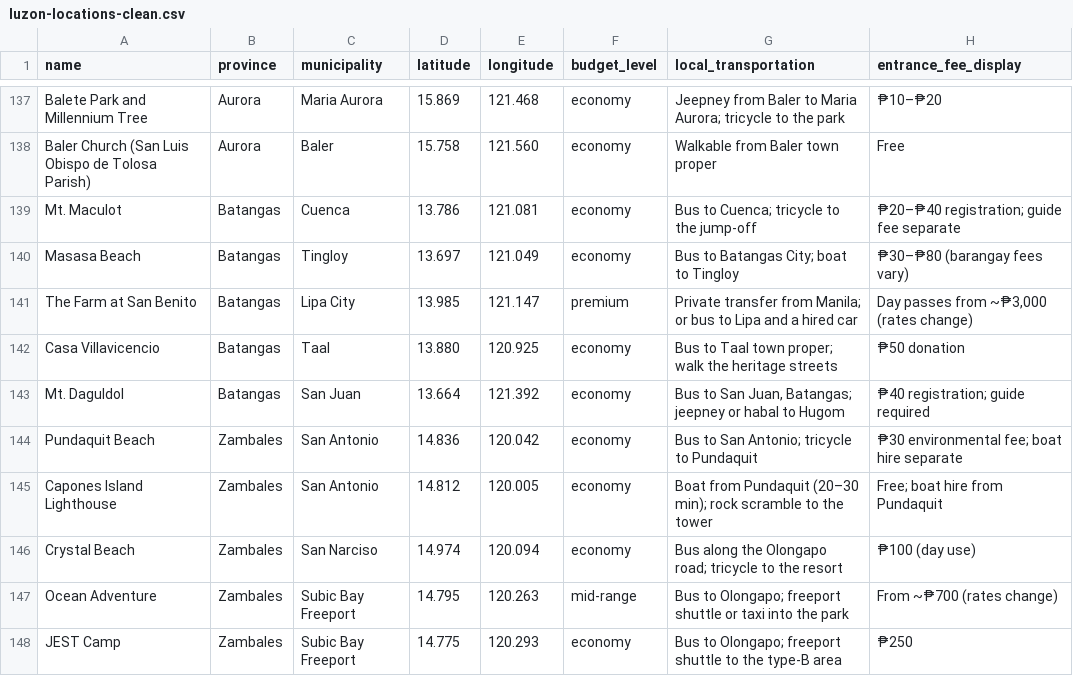
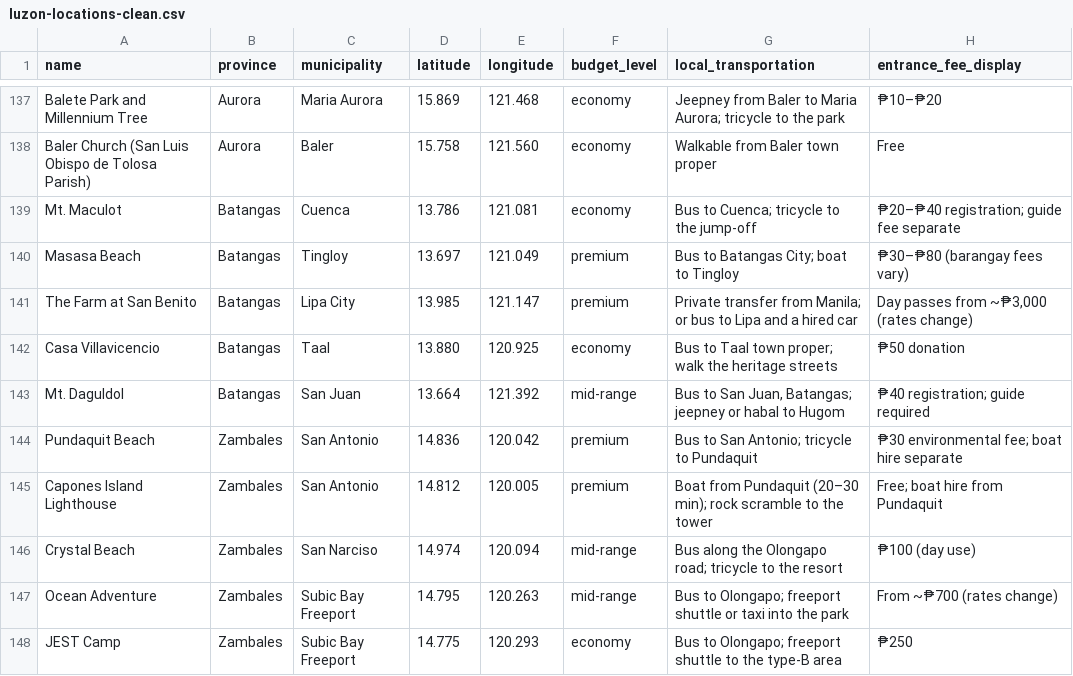
Before and after one commit to Richcholo/tramatch, a CSV file: database/data/luzon-locations-clean.csv, drawn as a sheet; only a part is shown, gaps mark what is left out; the diff covers the shown part only; the diff names each change by its address in the sheet, - before the commit and + after, or states it on an @@ line.

Commit message:
Every catalogue row now files the tier its own cost falls into
The profile form and the admin guideline promise Economy Free-500, Mid
501-999, Premium 1,000 and up - and Destination::budgetTierForCost() is the
one classifier for those bands. 32 catalogue rows disagreed with it, in both
directions: economy rows costing up to 2,000 (Sierra Madre, Cagbalete, the
Zambales boat beaches), and affordable rows hidden behind a dearer tier
(Camp John Hay 375, Clark 400, Dicasalarin 700).

This supersedes b566ea1's judgment call: the bands, not the band's own
outliers, are the definition. Sierra Madre Range is premium, not mid-range;
the boat beaches leave economy; Camp John Hay and Clark become economy.

Every row is re-filed by budgetTierForCost(estimated_cost) and a CSV-reading
test pins the agreement per row, so the catalogue cannot drift from the
classifier the guideline quotes again.

```diff
--- a/database/data/luzon-locations-clean.csv
+++ b/database/data/luzon-locations-clean.csv
-F140 (budget_level): economy
+F140 (budget_level): premium
-F143 (budget_level): economy
+F143 (budget_level): mid-range
-F144:F145 (budget_level): economy
+F144:F145 (budget_level): premium
-F146 (budget_level): economy
+F146 (budget_level): mid-range
```
Also changed, not shown: 27 edited cells elsewhere in this file, 1 other file.
